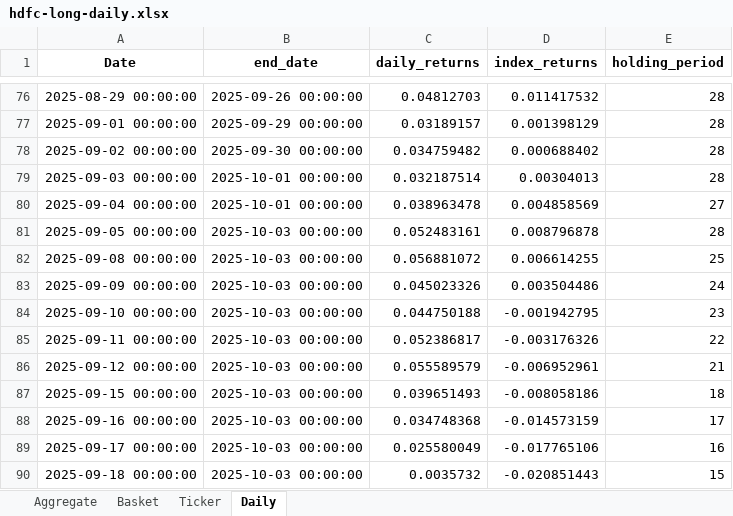
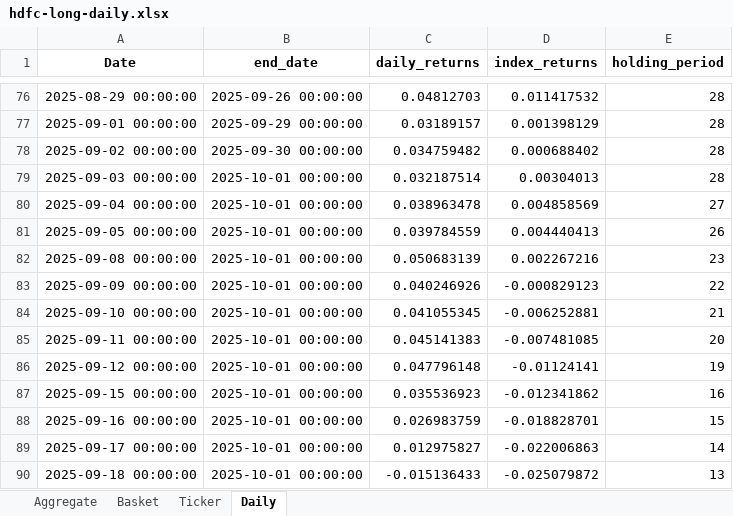
Before and after one commit to jahnavi28669/investorai-insight-hub, an Excel workbook: public/data/hdfc-long-daily.xlsx, sheet Daily, drawn as a sheet; only a part is shown, gaps mark what is left out; values as stored, in another font and other column widths than the file's, no borders; the diff covers the shown part only; the diff names each change by its address in the sheet, - before the commit and + after, or states it on an @@ line.

```diff
--- a/public/data/hdfc-long-daily.xlsx (sheet Daily)
+++ b/public/data/hdfc-long-daily.xlsx (sheet Daily)
-B81:B90 (end_date): 2025-10-03 00:00:00
+B81:B90 (end_date): 2025-10-01 00:00:00
-C81 (daily_returns): 0.052483161
+C81 (daily_returns): 0.039784559
-D81 (index_returns): 0.008796878
+D81 (index_returns): 0.004440413
-E81 (holding_period): 28
+E81 (holding_period): 26
-C82 (daily_returns): 0.056881072
+C82 (daily_returns): 0.050683139
-D82 (index_returns): 0.006614255
+D82 (index_returns): 0.002267216
-E82 (holding_period): 25
+E82 (holding_period): 23
-C83 (daily_returns): 0.045023326
+C83 (daily_returns): 0.040246926
-D83 (index_returns): 0.003504486
+D83 (index_returns): -0.000829123
-E83 (holding_period): 24
+E83 (holding_period): 22
-C84 (daily_returns): 0.044750188
+C84 (daily_returns): 0.041055345
-D84 (index_returns): -0.001942795
+D84 (index_returns): -0.006252881
-E84 (holding_period): 23
+E84 (holding_period): 21
-C85 (daily_returns): 0.052386817
+C85 (daily_returns): 0.045141383
-D85 (index_returns): -0.003176326
+D85 (index_returns): -0.007481085
-E85 (holding_period): 22
+E85 (holding_period): 20
-C86 (daily_returns): 0.055589579
+C86 (daily_returns): 0.047796148
-D86 (index_returns): -0.006952961
+D86 (index_returns): -0.01124141
-E86 (holding_period): 21
+E86 (holding_period): 19
-C87 (daily_returns): 0.039651493
+C87 (daily_returns): 0.035536923
-D87 (index_returns): -0.008058186
+D87 (index_returns): -0.012341862
-E87 (holding_period): 18
+E87 (holding_period): 16
-C88 (daily_returns): 0.034748368
+C88 (daily_returns): 0.026983759
-D88 (index_returns): -0.014573159
+D88 (index_returns): -0.018828701
-E88 (holding_period): 17
+E88 (holding_period): 15
-C89 (daily_returns): 0.025580049
+C89 (daily_returns): 0.012975827
-D89 (index_returns): -0.017765106
+D89 (index_returns): -0.022006863
-E89 (holding_period): 16
+E89 (holding_period): 14
-C90 (daily_returns): 0.0035732
+C90 (daily_returns): -0.015136433
-D90 (index_returns): -0.020851443
+D90 (index_returns): -0.025079872
-E90 (holding_period): 15
+E90 (holding_period): 13
```
Also changed, not shown: 1 removed row and 34 edited cells elsewhere in this sheet, sheet Ticker, sheet Basket, sheet Aggregate, 2 other files.
